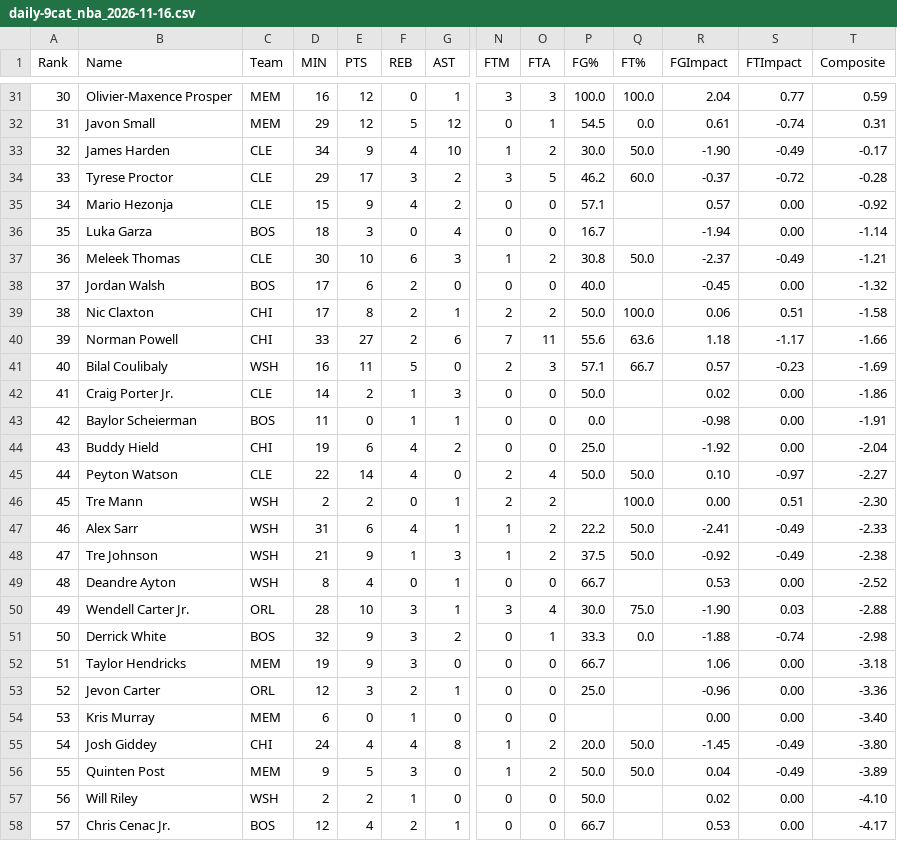
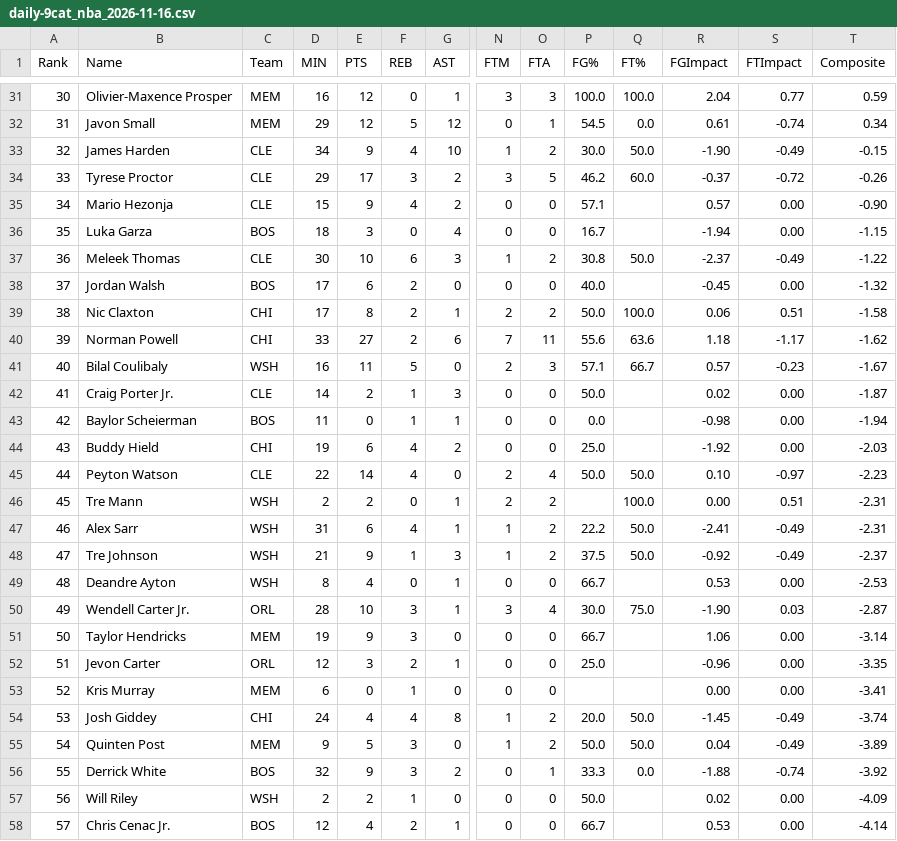
Before and after one commit to Pizzaratops/MFHFBHQ, a CSV file: sports/nba/scripts/data/daily-9cat_nba_2026-11-16.csv, drawn as a sheet; only a part is shown, gaps mark what is left out; removed rows and columns are numbered as before the commit, all else as after; rows hold the shown columns only; the diff covers the shown part only; the diff names each change by its address in the sheet, - before the commit and + after, or states it on an @@ line.

```diff
--- a/sports/nba/scripts/data/daily-9cat_nba_2026-11-16.csv
+++ b/sports/nba/scripts/data/daily-9cat_nba_2026-11-16.csv
-T32 (Composite): 0.31
+T32 (Composite): 0.34
-T33 (Composite): -0.17
+T33 (Composite): -0.15
-T34 (Composite): -0.28
+T34 (Composite): -0.26
-T35 (Composite): -0.92
+T35 (Composite): -0.90
-T36 (Composite): -1.14
+T36 (Composite): -1.15
-T37 (Composite): -1.21
+T37 (Composite): -1.22
-T40 (Composite): -1.66
+T40 (Composite): -1.62
-T41 (Composite): -1.69
+T41 (Composite): -1.67
-T42 (Composite): -1.86
+T42 (Composite): -1.87
-T43 (Composite): -1.91
+T43 (Composite): -1.94
-T44 (Composite): -2.04
+T44 (Composite): -2.03
-T45 (Composite): -2.27
+T45 (Composite): -2.23
-T46 (Composite): -2.30
+T46 (Composite): -2.31
-T47 (Composite): -2.33
+T47 (Composite): -2.31
-T48 (Composite): -2.38
+T48 (Composite): -2.37
-T49 (Composite): -2.52
+T49 (Composite): -2.53
-T50 (Composite): -2.88
+T50 (Composite): -2.87
-row 51: 50 | Derrick White | BOS | 32 | 9 | 3 | 2 | 0 | 1 | 33.3 | 0.0 | -1.88 | -0.74 | -2.98
-A51 (Rank): 51
+A51 (Rank): 50
-T51 (Composite): -3.18
+T51 (Composite): -3.14
-A52 (Rank): 52
+A52 (Rank): 51
-T52 (Composite): -3.36
+T52 (Composite): -3.35
-A53 (Rank): 53
+A53 (Rank): 52
-T53 (Composite): -3.40
+T53 (Composite): -3.41
-A54 (Rank): 54
+A54 (Rank): 53
-T54 (Composite): -3.80
+T54 (Composite): -3.74
-A55 (Rank): 55
+A55 (Rank): 54
+row 56: 55 | Derrick White | BOS | 32 | 9 | 3 | 2 | 0 | 1 | 33.3 | 0.0 | -1.88 | -0.74 | -3.92
-T57 (Composite): -4.10
+T57 (Composite): -4.09
-T58 (Composite): -4.17
+T58 (Composite): -4.14
```
Also changed, not shown: 2 added rows, 2 removed rows and 37 edited cells elsewhere in this file, 12 other files.
